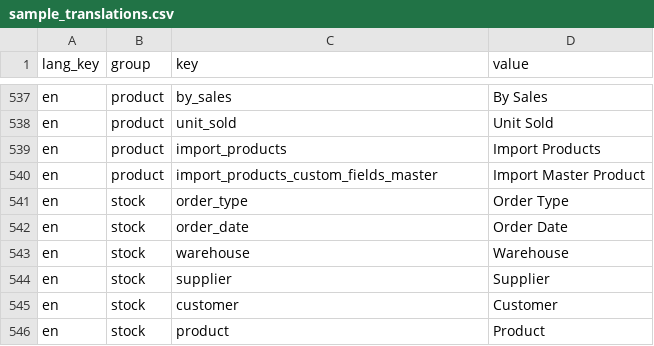
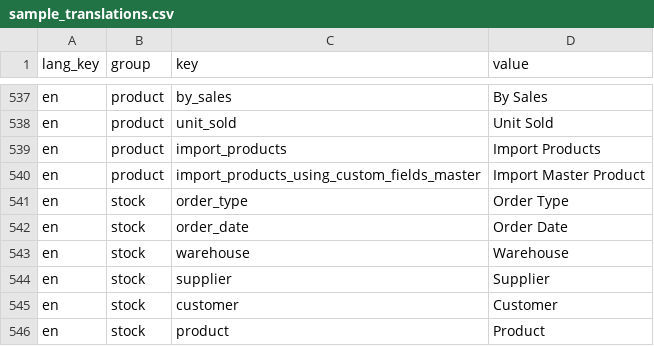
Before and after one commit to HiteshGs/OneStore, a CSV file: Stockifly-SAAS-4.0.0/public/images/sample_translations.csv, drawn as a sheet; only a part is shown, gaps mark what is left out.

```diff
--- a/Stockifly-SAAS-4.0.0/public/images/sample_translations.csv
+++ b/Stockifly-SAAS-4.0.0/public/images/sample_translations.csv
@@ -539,3 +539,3 @@
 "en","product","import_products","Import Products"
-"en","product","import_products_custom_fields_master","Import Master Product"
+"en","product","import_products_using_custom_fields_master","Import Master Product"
 "en","stock","order_type","Order Type"
```
Also changed, not shown: 1 other file.
